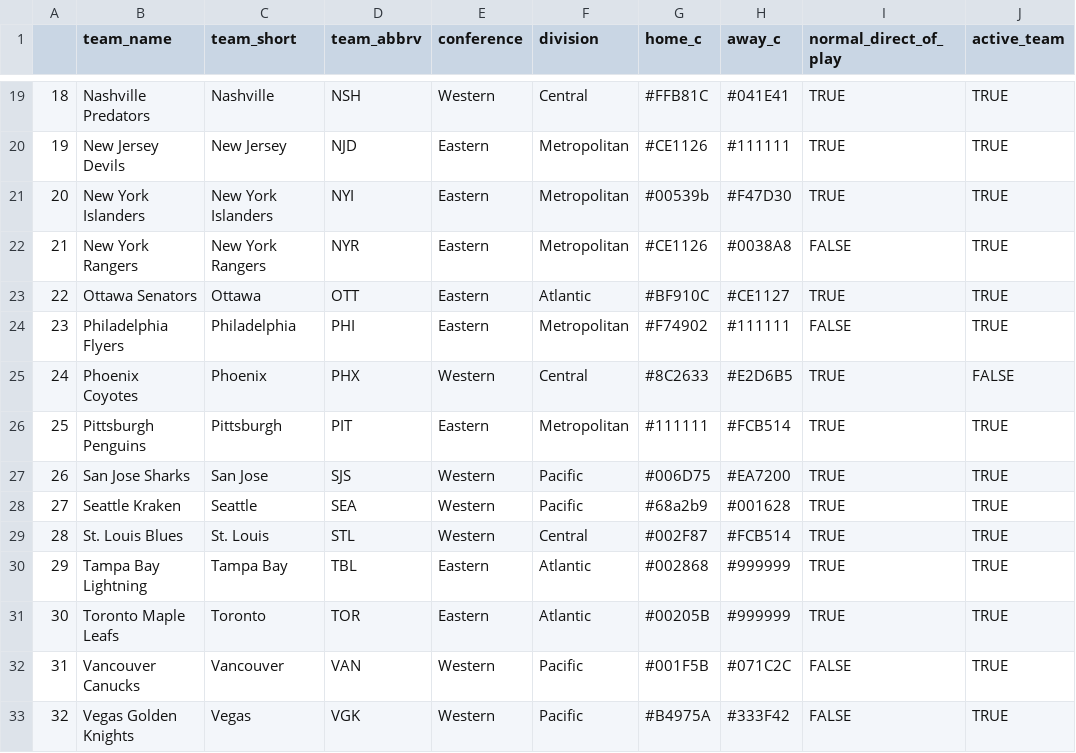
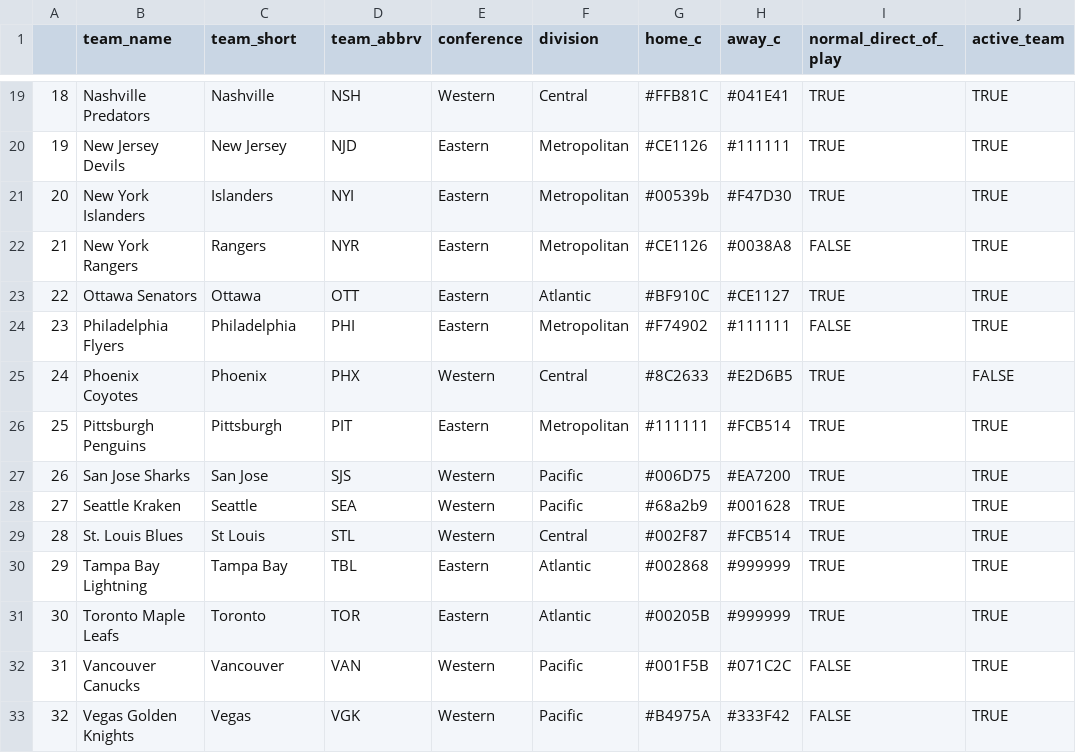
Before and after one commit to AmeriFinn/LiveNHLstats, a CSV file: teamList.csv, drawn as a sheet; only a part is shown, gaps mark what is left out; the diff names each change by its address in the sheet, - before the commit and + after, or states it on an @@ line.

Commit message:
Add files via upload

```diff
--- a/teamList.csv
+++ b/teamList.csv
-C21 (team_short): New York Islanders
+C21 (team_short): Islanders
-C22 (team_short): New York Rangers
+C22 (team_short): Rangers
-C29 (team_short): St. Louis
+C29 (team_short): St Louis
```
